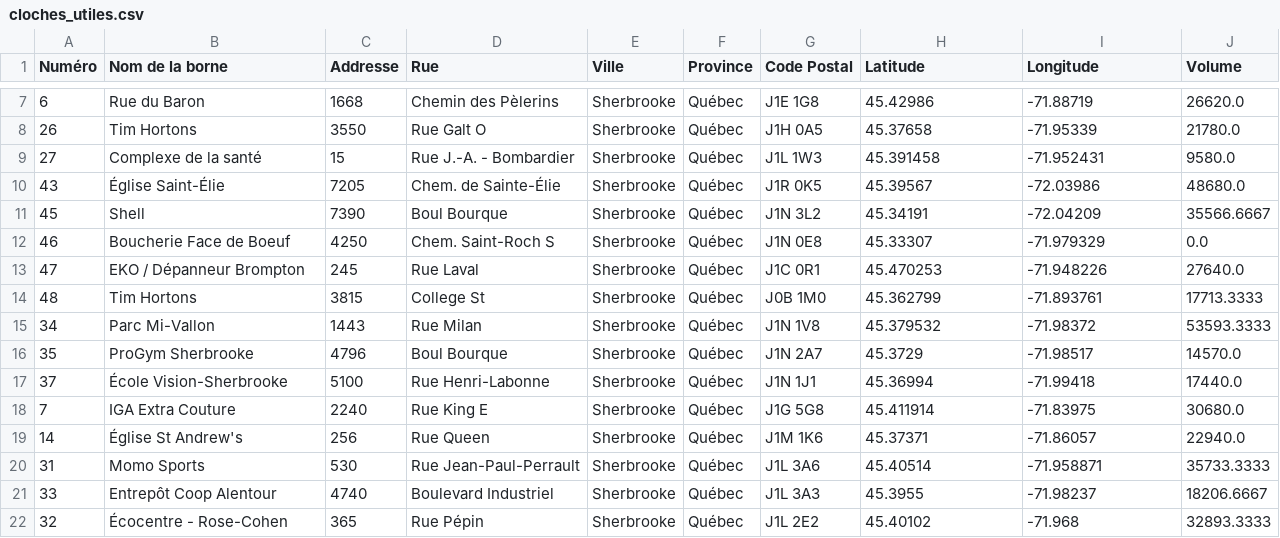
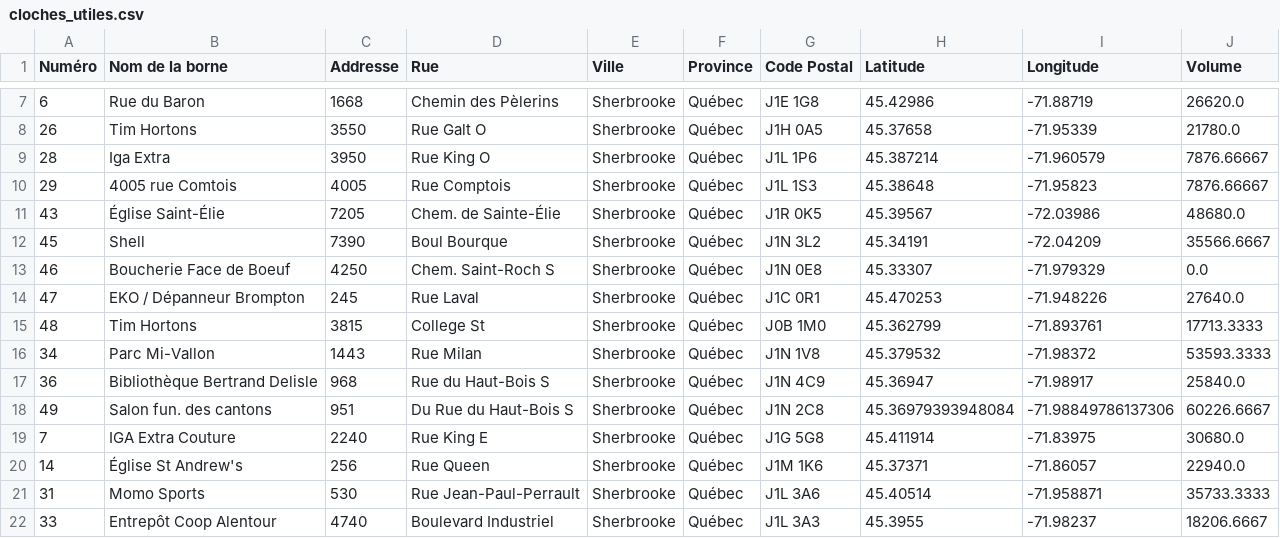
Before and after one commit to inking02/ReQpex, a CSV file: datasets/cloches_utiles.csv, drawn as a sheet; only a part is shown, gaps mark what is left out; the shorter side is filled out with more unchanged rows.

```diff
--- a/datasets/cloches_utiles.csv
+++ b/datasets/cloches_utiles.csv
@@ -8,3 +8,4 @@ Numéro ,Nom de la borne,Addresse,Rue,Ville,Province,Code Postal,Latitude,Longit
 26,Tim Hortons,3550,Rue Galt O,Sherbrooke,Québec,J1H 0A5,45.37658,-71.95339,21780.0
-27,Complexe de la santé,15,Rue J.-A. - Bombardier,Sherbrooke,Québec,J1L 1W3,45.391458,-71.952431,9580.0
+28,Iga Extra ,3950,Rue King O,Sherbrooke,Québec,J1L 1P6,45.387214,-71.960579,7876.66667
+29,4005 rue Comtois,4005,Rue Comptois,Sherbrooke,Québec,J1L 1S3,45.38648,-71.95823,7876.66667
 43,Église Saint-Élie,7205,Chem. de Sainte-Élie,Sherbrooke,Québec,J1R 0K5,45.39567,-72.03986,48680.0
@@ -15,4 +16,4 @@ Numéro ,Nom de la borne,Addresse,Rue,Ville,Province,Code Postal,Latitude,Longit
 34,Parc Mi-Vallon,1443,Rue Milan,Sherbrooke,Québec,J1N 1V8,45.379532,-71.98372,53593.3333
-35,ProGym Sherbrooke,4796,Boul Bourque,Sherbrooke,Québec,J1N 2A7,45.3729,-71.98517,14570.0
-37,École Vision-Sherbrooke,5100,Rue Henri-Labonne,Sherbrooke,Québec,J1N 1J1,45.36994,-71.99418,17440.0
+36,Bibliothèque Bertrand Delisle,968,Rue du Haut-Bois S,Sherbrooke,Québec,J1N 4C9,45.36947,-71.98917,25840.0
+49,Salon fun. des cantons,951,Du Rue du Haut-Bois S,Sherbrooke,Québec,J1N 2C8,45.36979393948084,-71.98849786137306,60226.6667
 7,IGA Extra Couture,2240,Rue King E,Sherbrooke,Québec,J1G 5G8,45.411914,-71.83975,30680.0
```
Also changed, not shown: datasets/nouvelles_cloches.csv, datasets/useful_locations.csv, 4 other files.
